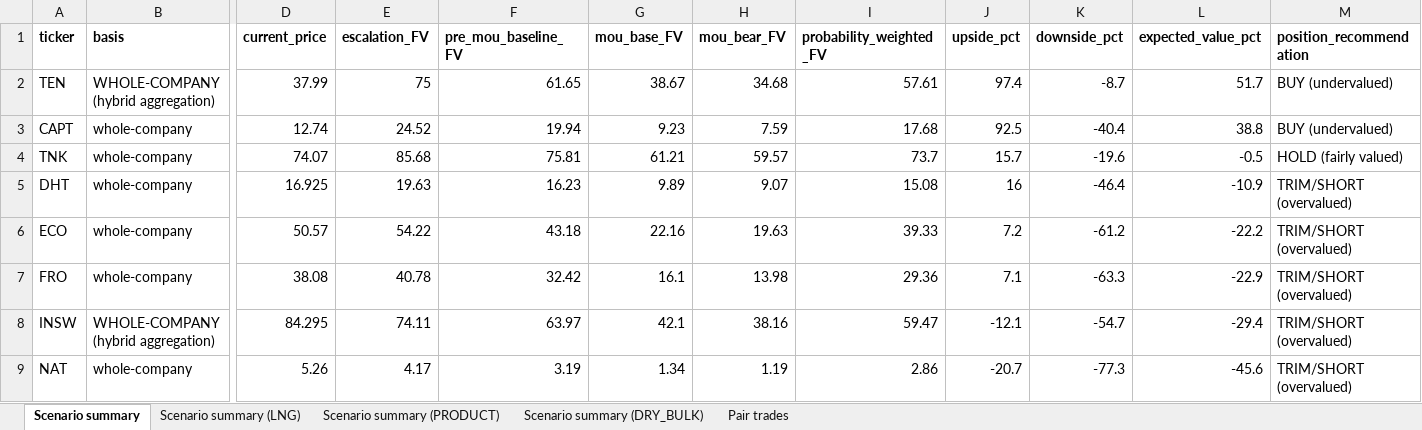
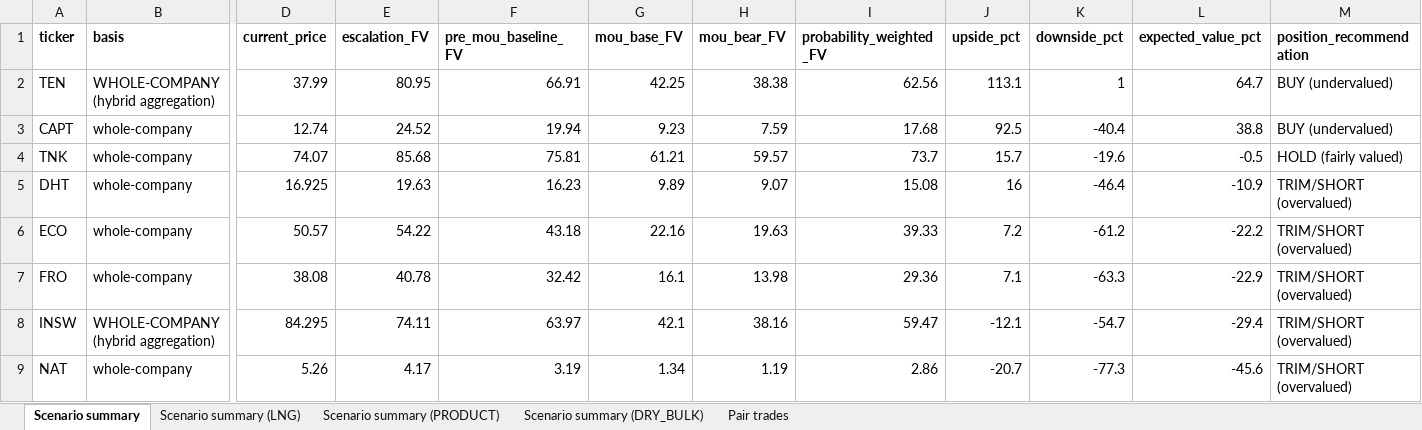
Before and after one commit to dav204/crude-tanker-fv, an Excel workbook: outputs/scenario_summary.xlsx, sheet Scenario summary, drawn as a sheet; only a part is shown, gaps mark what is left out; values as stored, in another font and other column widths than the file's, no borders; the diff names each change by its address in the sheet, - before the commit and + after, or states it on an @@ line.

```diff
--- a/outputs/scenario_summary.xlsx (sheet Scenario summary)
+++ b/outputs/scenario_summary.xlsx (sheet Scenario summary)
-E2 (escalation_FV): 75
+E2 (escalation_FV): 80.95
-F2 (pre_mou_baseline_FV): 61.65
+F2 (pre_mou_baseline_FV): 66.91
-G2 (mou_base_FV): 38.67
+G2 (mou_base_FV): 42.25
-H2 (mou_bear_FV): 34.68
+H2 (mou_bear_FV): 38.38
-I2 (probability_weighted_FV): 57.61
+I2 (probability_weighted_FV): 62.56
-J2 (upside_pct): 97.4
+J2 (upside_pct): 113.1
-K2 (downside_pct): -8.7
+K2 (downside_pct): 1
-L2 (expected_value_pct): 51.7
+L2 (expected_value_pct): 64.7
```
Also changed, not shown: sheet Pair trades, outputs/broker_nav_sweep.xlsx, outputs/capt_fv_report.xlsx, 46 other files.
